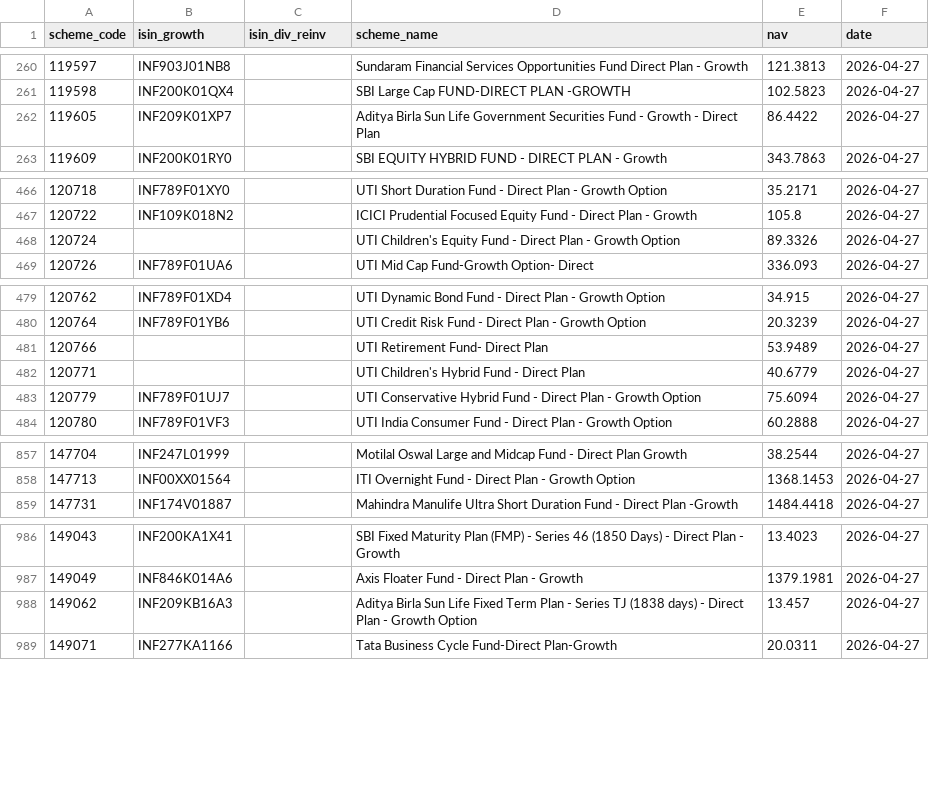
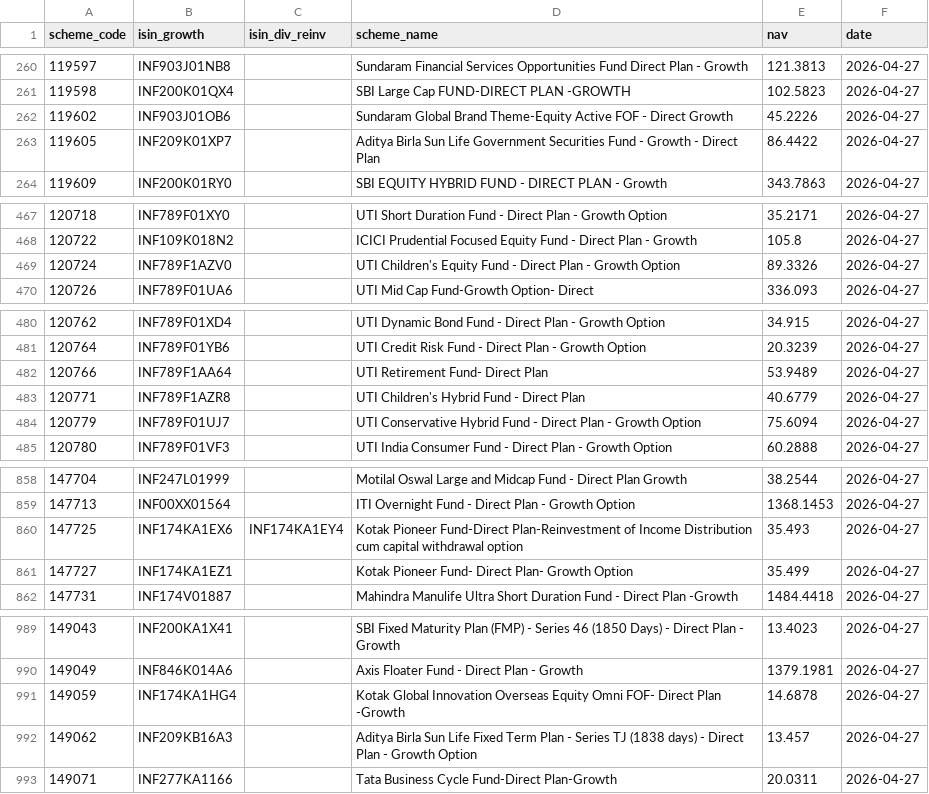
Before and after one commit to finfee-ai/nav-data-dump, a CSV file: data/daily/2026-04-27.csv, drawn as a sheet; only a part is shown, gaps mark what is left out.

```diff
--- a/data/daily/2026-04-27.csv
+++ b/data/daily/2026-04-27.csv
@@ -261,2 +261,3 @@ scheme_code,isin_growth,isin_div_reinv,scheme_name,nav,date
 119598,INF200K01QX4,,SBI Large Cap FUND-DIRECT PLAN -GROWTH,102.5823,2026-04-27
+119602,INF903J01OB6,,Sundaram Global Brand Theme-Equity Active FOF - Direct Growth,45.2226,2026-04-27
 119605,INF209K01XP7,,Aditya Birla Sun Life Government Securities Fund - Growth - Direct Plan,86.4422,2026-04-27
@@ -467,3 +468,3 @@ scheme_code,isin_growth,isin_div_reinv,scheme_name,nav,date
 120722,INF109K018N2,,ICICI Prudential Focused Equity Fund - Direct Plan - Growth,105.8,2026-04-27
-120724,,,UTI Children's Equity Fund - Direct Plan - Growth Option,89.3326,2026-04-27
+120724,INF789F1AZV0,,UTI Children's Equity Fund - Direct Plan - Growth Option,89.3326,2026-04-27
 120726,INF789F01UA6,,UTI Mid Cap Fund-Growth Option- Direct,336.093,2026-04-27
@@ -480,4 +481,4 @@ scheme_code,isin_growth,isin_div_reinv,scheme_name,nav,date
 120764,INF789F01YB6,,UTI Credit Risk Fund - Direct Plan - Growth Option,20.3239,2026-04-27
-120766,,,UTI Retirement Fund- Direct Plan,53.9489,2026-04-27
-120771,,,UTI Children's Hybrid Fund - Direct Plan,40.6779,2026-04-27
+120766,INF789F1AA64,,UTI Retirement Fund- Direct Plan,53.9489,2026-04-27
+120771,INF789F1AZR8,,UTI Children's Hybrid Fund - Direct Plan,40.6779,2026-04-27
 120779,INF789F01UJ7,,UTI Conservative Hybrid Fund - Direct Plan - Growth Option,75.6094,2026-04-27
@@ -858,2 +859,4 @@ scheme_code,isin_growth,isin_div_reinv,scheme_name,nav,date
 147713,INF00XX01564,,ITI Overnight Fund - Direct Plan - Growth Option,1368.1453,2026-04-27
+147725,INF174KA1EX6,INF174KA1EY4,Kotak Pioneer Fund-Direct Plan-Reinvestment of Income Distribution cum capital withdrawal option,35.493,2026-04-27
+147727,INF174KA1EZ1,,Kotak Pioneer Fund- Direct Plan- Growth Option,35.499,2026-04-27
 147731,INF174V01887,,Mahindra Manulife Ultra Short Duration Fund - Direct Plan -Growth,1484.4418,2026-04-27
@@ -987,2 +990,3 @@ scheme_code,isin_growth,isin_div_reinv,scheme_name,nav,date
 149049,INF846K014A6,,Axis Floater Fund - Direct Plan - Growth,1379.1981,2026-04-27
+149059,INF174KA1HG4,,Kotak Global Innovation Overseas Equity Omni FOF- Direct Plan -Growth,14.6878,2026-04-27
 149062,INF209KB16A3,,Aditya Birla Sun Life Fixed Term Plan - Series TJ (1838 days) - Direct Plan - Growth Option,13.457,2026-04-27
```
Also changed, not shown: data/latest.csv, metadata/scheme_master.csv, 3 other files.
